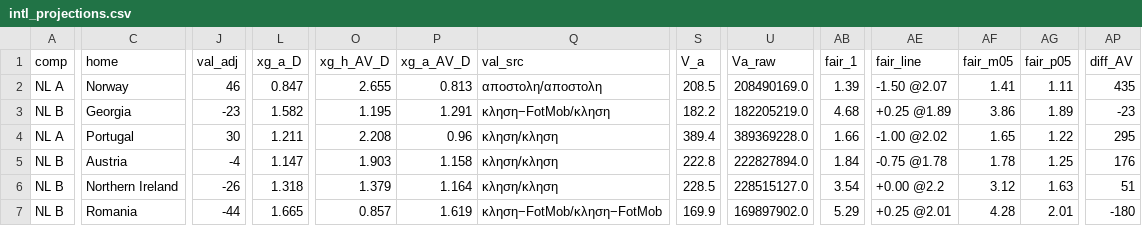
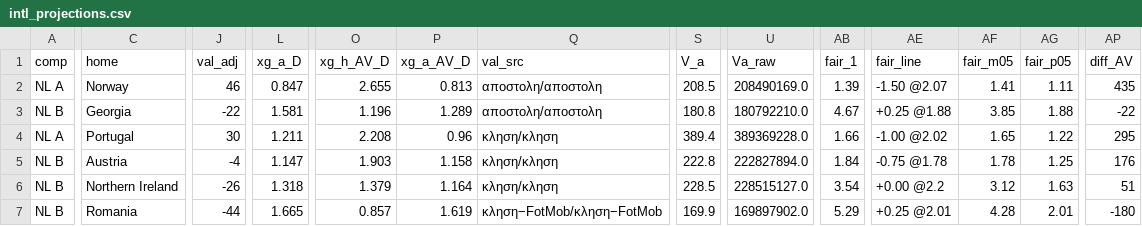
Before and after one commit to stelios1891-afk/xg-dashboard, a CSV file: intl_projections.csv, drawn as a sheet; only a part is shown, gaps mark what is left out; the diff names each change by its address in the sheet, - before the commit and + after, or states it on an @@ line.

```diff
--- a/intl_projections.csv
+++ b/intl_projections.csv
-J3 (val_adj): -23
+J3 (val_adj): -22
-L3 (xg_a_D): 1.582
+L3 (xg_a_D): 1.581
-O3 (xg_h_AV_D): 1.195
+O3 (xg_h_AV_D): 1.196
-P3 (xg_a_AV_D): 1.291
+P3 (xg_a_AV_D): 1.289
-Q3 (val_src): κληση−FotMob/κληση
+Q3 (val_src): αποστολη/αποστολη
-S3 (V_a): 182.2
+S3 (V_a): 180.8
-U3 (Va_raw): 182205219.0
+U3 (Va_raw): 180792210.0
-AB3 (fair_1): 4.68
+AB3 (fair_1): 4.67
-AE3 (fair_line): +0.25 @1.89
+AE3 (fair_line): +0.25 @1.88
-AF3 (fair_m05): 3.86
+AF3 (fair_m05): 3.85
-AG3 (fair_p05): 1.89
+AG3 (fair_p05): 1.88
-AP3 (diff_AV): -23
+AP3 (diff_AV): -22
```
Also changed, not shown: intl_nl_shadow_2627.csv, 2 other files.
